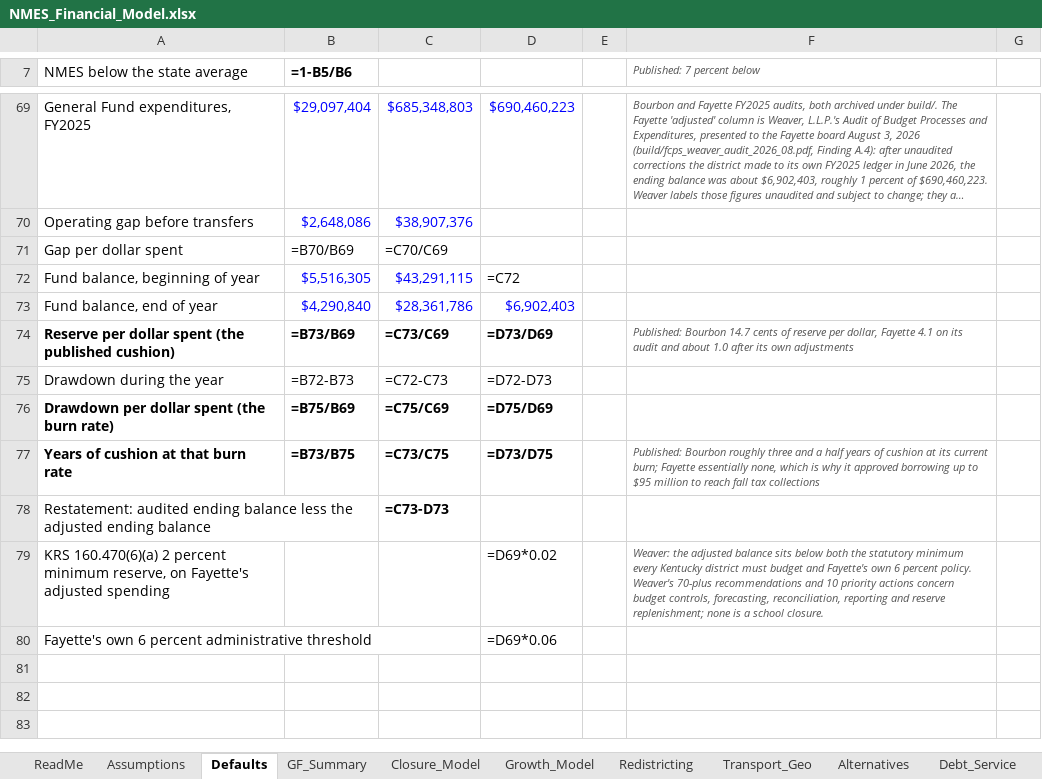
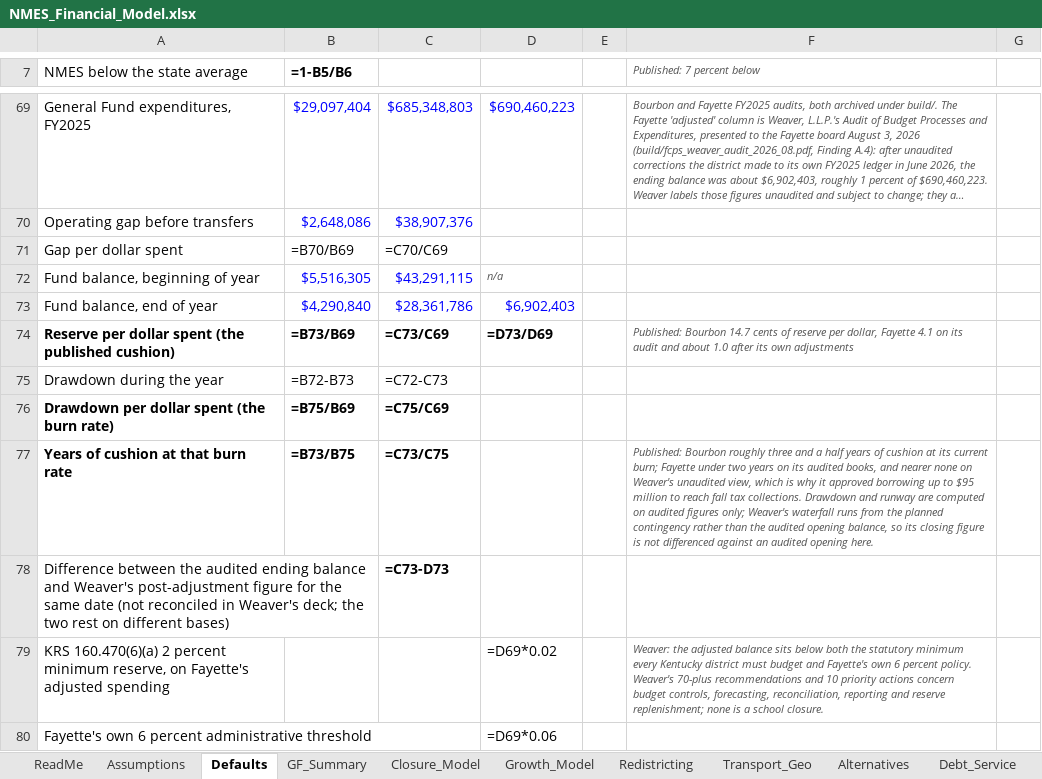
Before and after one commit to ryanuspsagm/SaveNMES, an Excel workbook: NMES_Financial_Model.xlsx, sheet Defaults, drawn as a sheet; only a part is shown, gaps mark what is left out; long unchanged cells end in …; values as stored, in another font and other column widths than the file's, no borders; formulas without a stored value are shown as written; the diff names each change by its address in the sheet, - before the commit and + after, or states it on an @@ line.

```diff
--- a/NMES_Financial_Model.xlsx (sheet Defaults)
+++ b/NMES_Financial_Model.xlsx (sheet Defaults)
-D72: =C72
+D72: n/a
@@ D72 italic: off → on, text colour: black → #555555, text size: smaller @@
-D75: =D72-D73
+D75: (empty)
-D76: =D75/D69
+D76: (empty)
-D77: =D73/D75
+D77: (empty)
-F77 (Published: 7 percent below): …burn; Fayette essentially none, which is why it approved borrowing up to $95 million to reach fall tax collections
+F77 (Published: 7 percent below): …burn; Fayette under two years on its audited books, and nearer none on Weaver's unaudited view, which is why it approved borrowing up to $95 million to reach fall tax collections. Drawdown and runway are computed on audited figures only; Weaver's waterfall runs from the planned contingency rather than the audited opening balance, so its closing figure is not differenced against an audited opening here.
-A78 (NMES below the state average): Restatement: audited ending balance less the adjusted ending balance
+A78 (NMES below the state average): Difference between the audited ending balance and Weaver's post-adjustment figure for the same date (not reconciled in Weaver's deck; the two rest on different bases)
```
Also changed, not shown: 9 other files.
